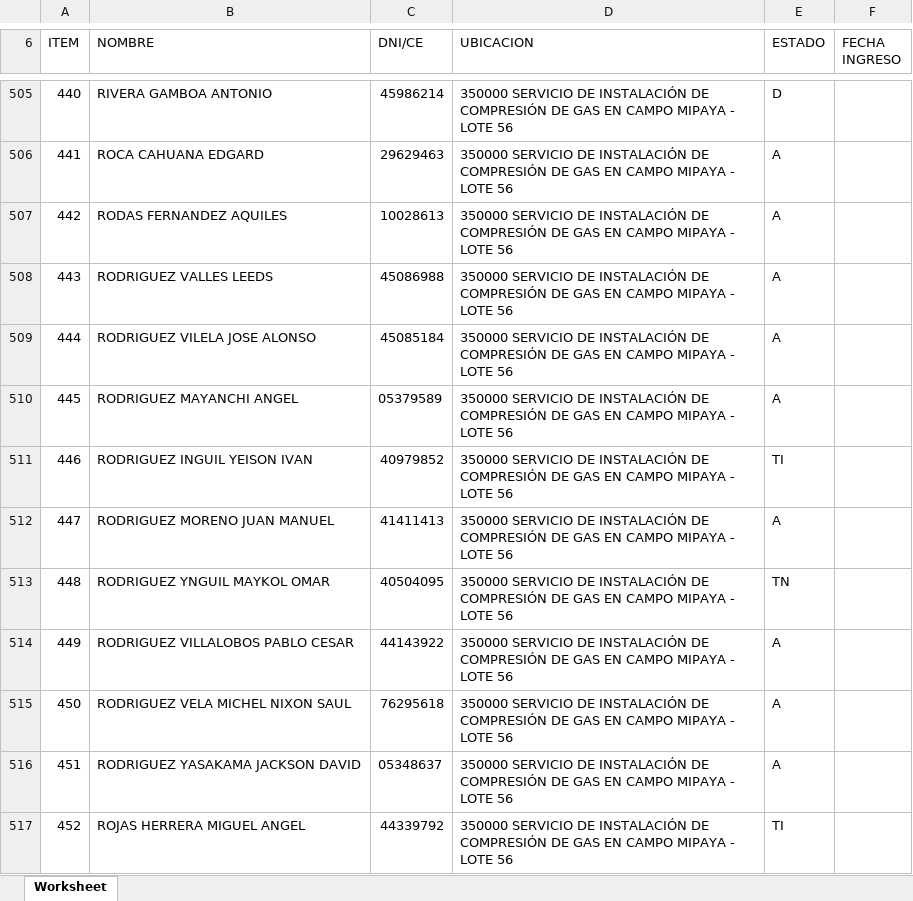
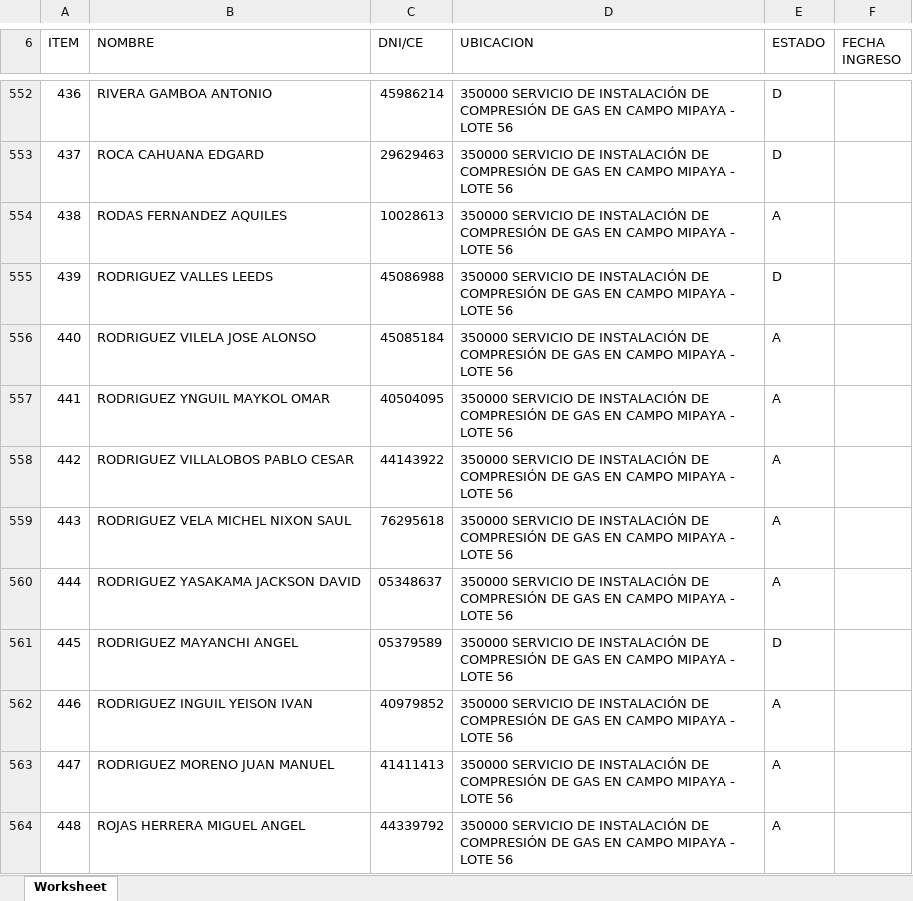
Before and after one commit to KeslyUA/Master, an Excel workbook: documentos/plantillas/plantillaRegistros.xlsx, sheet Worksheet, drawn as a sheet; only a part is shown, gaps mark what is left out; values as stored, in another font and other column widths than the file's, no borders; removed rows and columns are numbered as before the commit, all else as after; the diff covers the shown part only; the diff names each change by its address in the sheet, - before the commit and + after, or states it on an @@ line.

```diff
--- a/documentos/plantillas/plantillaRegistros.xlsx (sheet Worksheet)
+++ b/documentos/plantillas/plantillaRegistros.xlsx (sheet Worksheet)
@@ column A (ITEM) renumbered from row 150 down @@
-E553 (ESTADO): A
+E553 (ESTADO): D
-E555 (ESTADO): A
+E555 (ESTADO): D
-row 510: 445 | RODRIGUEZ MAYANCHI ANGEL | 05379589 | 350000 SERVICIO DE INSTALACIÓN DE COMPRESIÓN DE GAS EN CAMPO MIPAYA - LOTE 56 | A
-row 511: 446 | RODRIGUEZ INGUIL YEISON IVAN | 40979852 | 350000 SERVICIO DE INSTALACIÓN DE COMPRESIÓN DE GAS EN CAMPO MIPAYA - LOTE 56 | TI
-E557 (ESTADO): TN
+E557 (ESTADO): A
+row 561: 445 | RODRIGUEZ MAYANCHI ANGEL | 05379589 | 350000 SERVICIO DE INSTALACIÓN DE COMPRESIÓN DE GAS EN CAMPO MIPAYA - LOTE 56 | D
+row 562: 446 | RODRIGUEZ INGUIL YEISON IVAN | 40979852 | 350000 SERVICIO DE INSTALACIÓN DE COMPRESIÓN DE GAS EN CAMPO MIPAYA - LOTE 56 | A
@@ row 512 moved to row 563: 447 @@
-E564 (ESTADO): TI
+E564 (ESTADO): A
```
Also changed, not shown: other rows of this sheet, 9 other files.
